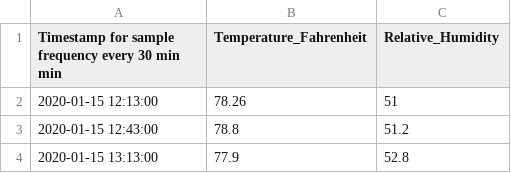
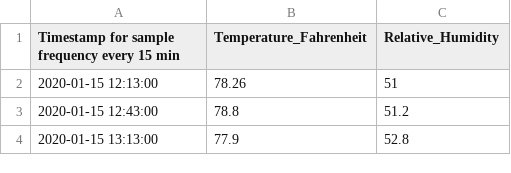
Before and after one commit to robhanssen/comfortzone, a CSV file: raw/Lab42.csv (was sources/Lab42.csv), drawn as a sheet; only a part is shown.

```diff
--- a/sources/Lab42.csv
+++ b/raw/Lab42.csv
@@ -1,2 +1,2 @@
-Timestamp for sample frequency every 30 min min,Temperature_Fahrenheit,Relative_Humidity
+Timestamp for sample frequency every 15 min,Temperature_Fahrenheit,Relative_Humidity
 2020-01-15 12:13:00,78.26,51
```
Also changed, not shown: raw/Lab 42_1.csv, raw/Lab 42_export202012030937.csv, 24 other files.
